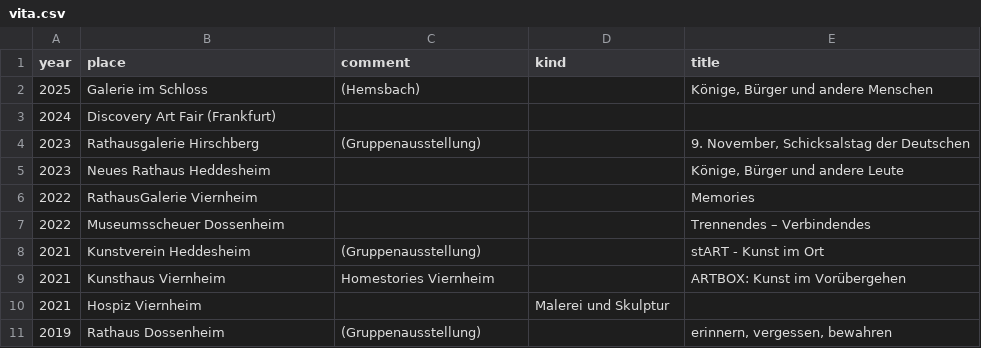
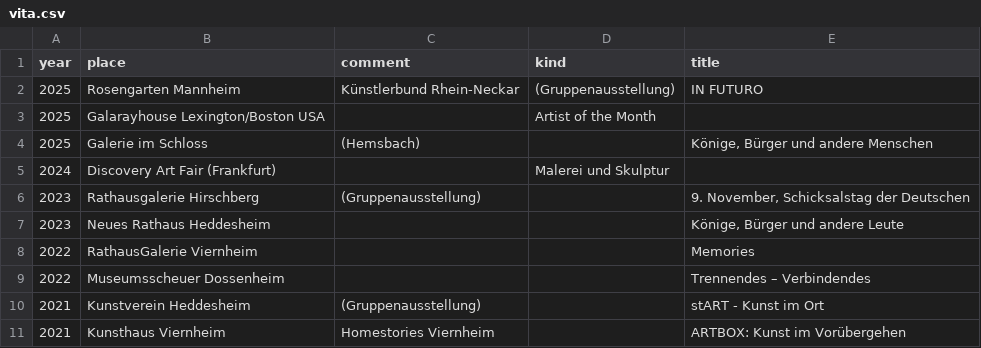
Before and after one commit to kurt-adam-arnold/kurt-adam-arnold, a CSV file: _data/vita.csv, drawn as a sheet; only a part is shown; the shorter side is filled out with more unchanged rows.

Commit message:
Update vita

```diff
--- a/_data/vita.csv
+++ b/_data/vita.csv
@@ -1,4 +1,6 @@
 "year","place","comment","kind","title"
+2025,"Rosengarten Mannheim","Künstlerbund Rhein-Neckar","(Gruppenausstellung)","IN FUTURO"
+2025,"Galarayhouse Lexington/Boston USA",,"Artist of the Month",
 2025,"Galerie im Schloss","(Hemsbach)",,"Könige, Bürger und andere Menschen",
-2024,"Discovery Art Fair (Frankfurt)",,,
+2024,"Discovery Art Fair (Frankfurt)",,"Malerei und Skulptur",
 2023,"Rathausgalerie Hirschberg","(Gruppenausstellung)",,"9. November, Schicksalstag der Deutschen"
```
